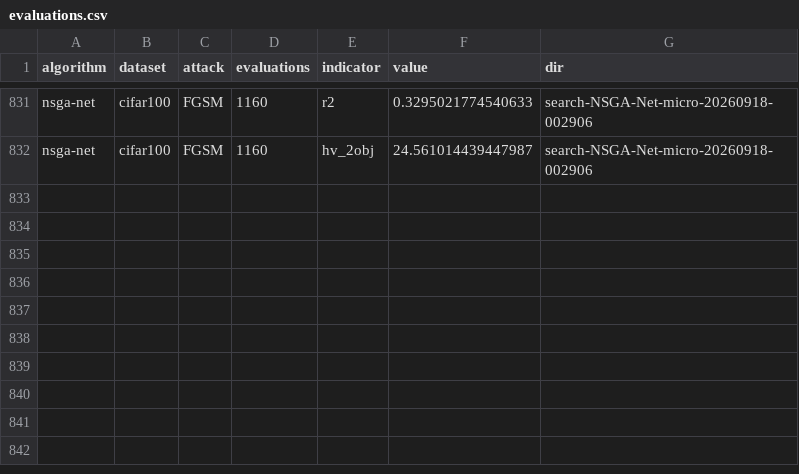
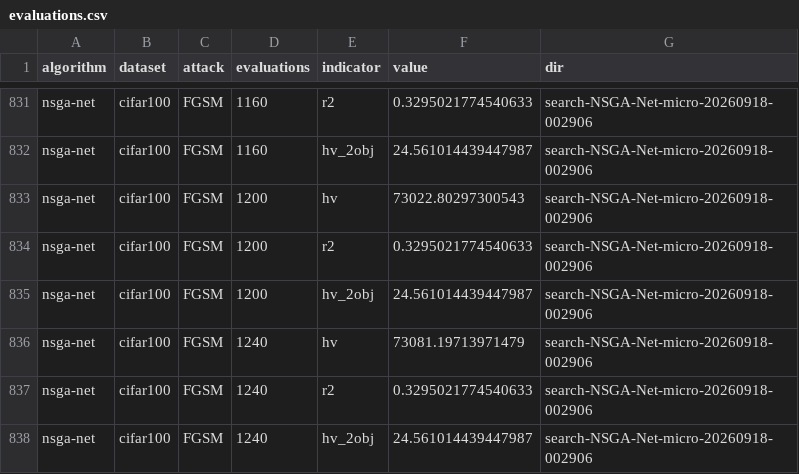
Before and after one commit to rodrigofvc/r2-emoa-rnas, a CSV file: algorithms/nsga-net/evaluations.csv, drawn as a sheet; only a part is shown, gaps mark what is left out; the diff names each change by its address in the sheet, - before the commit and + after, or states it on an @@ line.

```diff
--- a/algorithms/nsga-net/evaluations.csv
+++ b/algorithms/nsga-net/evaluations.csv
+row 833: nsga-net | cifar100 | FGSM | 1200 | hv | 73022.80297300543 | search-NSGA-Net-micro-20260918-002906
+row 834: nsga-net | cifar100 | FGSM | 1200 | r2 | 0.3295021774540633 | search-NSGA-Net-micro-20260918-002906
+row 835: nsga-net | cifar100 | FGSM | 1200 | hv_2obj | 24.561014439447987 | search-NSGA-Net-micro-20260918-002906
+row 836: nsga-net | cifar100 | FGSM | 1240 | hv | 73081.19713971479 | search-NSGA-Net-micro-20260918-002906
+row 837: nsga-net | cifar100 | FGSM | 1240 | r2 | 0.3295021774540633 | search-NSGA-Net-micro-20260918-002906
+row 838: nsga-net | cifar100 | FGSM | 1240 | hv_2obj | 24.561014439447987 | search-NSGA-Net-micro-20260918-002906
```
Also changed, not shown: 48 other files.
